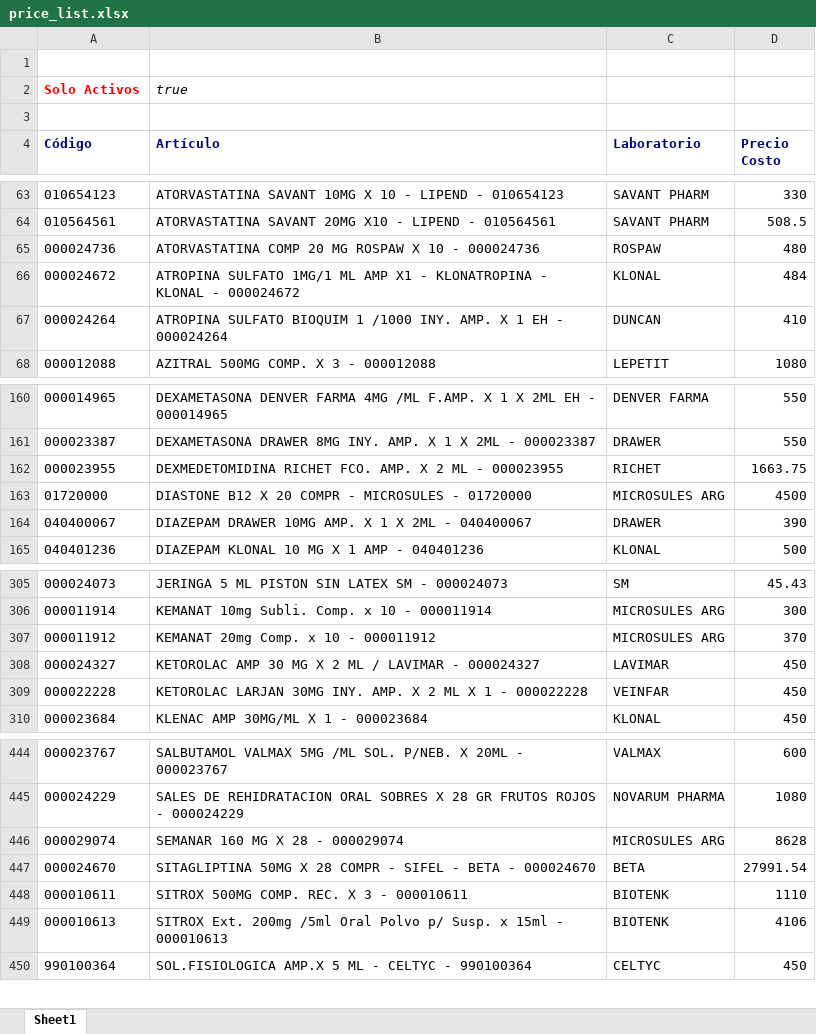
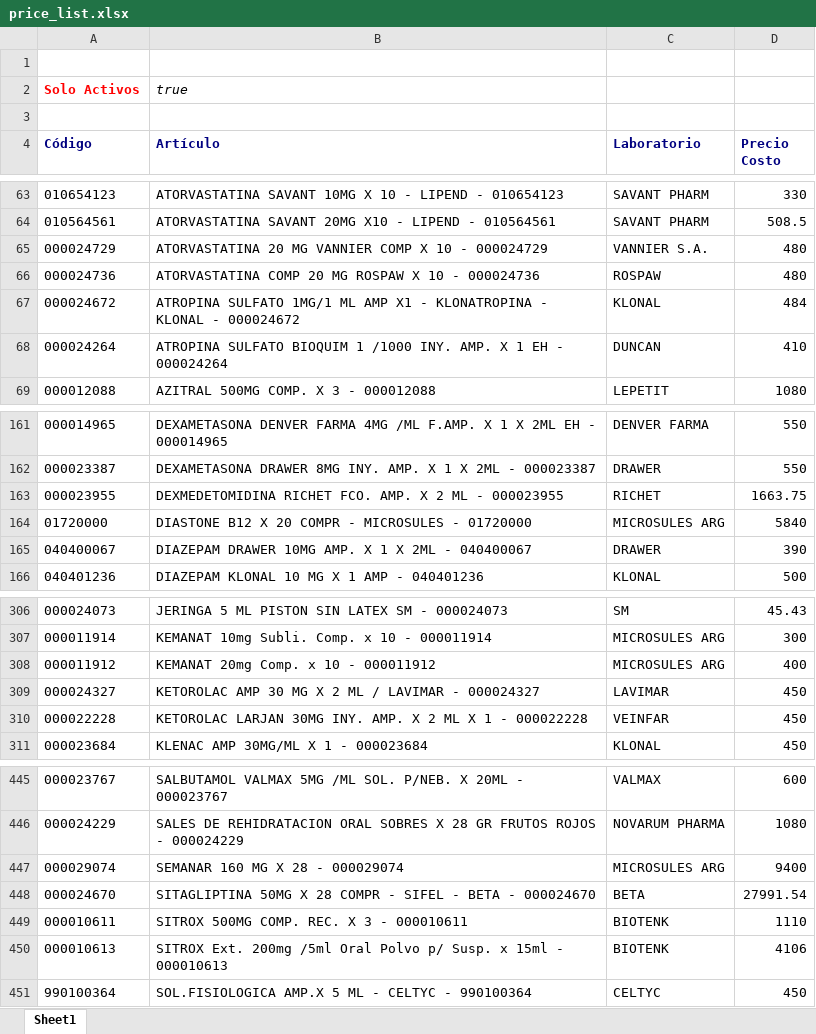
Before and after one commit to saucesit/fedafar-tools, an Excel workbook: price_list.xlsx, sheet Sheet1, drawn as a sheet; only a part is shown, gaps mark what is left out; values as stored, in another font and other column widths than the file's, no borders; addresses are those after the commit; the diff names each change by its address in the sheet, - before the commit and + after, or states it on an @@ line.

Commit message:
sync: stock y precios actualizados sáb 14/11/2026

```diff
--- a/price_list.xlsx (sheet Sheet1)
+++ b/price_list.xlsx (sheet Sheet1)
+row 65: 000024729 | ATORVASTATINA 20 MG VANNIER COMP X 10 - 000024729 | VANNIER S.A. | 480
-D164 (Precio Costo): 4500
+D164 (Precio Costo): 5840
-D308 (Precio Costo): 370
+D308 (Precio Costo): 400
-D447 (Precio Costo): 8628
+D447 (Precio Costo): 9400
```
Also changed, not shown: 1 other file.
